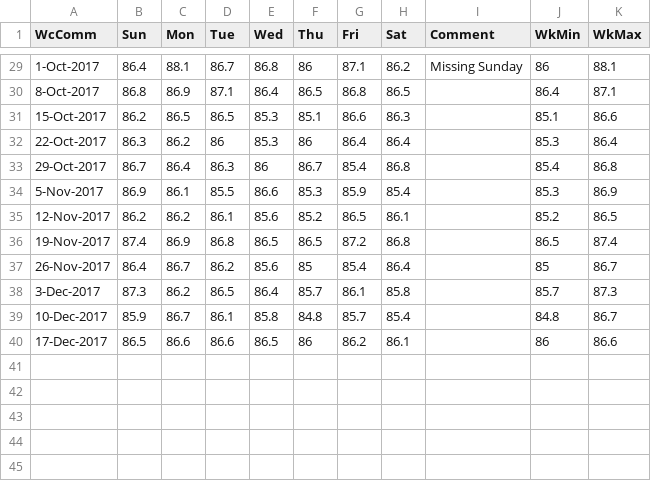
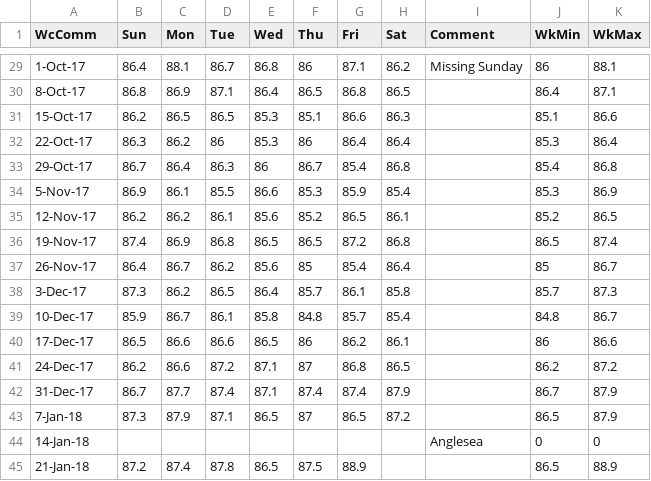
Before and after one commit to pennydropper/blog, a CSV file: public/post/data/James weight.csv, drawn as a sheet; only a part is shown, gaps mark what is left out; the diff covers the shown part only.

```diff
--- a/public/post/data/James weight.csv
+++ b/public/post/data/James weight.csv
@@ -29,12 +29,17 @@ WcComm,Sun,Mon,Tue,Wed,Thu,Fri,Sat,Comment,WkMin,WkMax
-1-Oct-2017,86.4,88.1,86.7,86.8,86,87.1,86.2,Missing Sunday,86,88.1
-8-Oct-2017,86.8,86.9,87.1,86.4,86.5,86.8,86.5,,86.4,87.1
-15-Oct-2017,86.2,86.5,86.5,85.3,85.1,86.6,86.3,,85.1,86.6
-22-Oct-2017,86.3,86.2,86,85.3,86,86.4,86.4,,85.3,86.4
-29-Oct-2017,86.7,86.4,86.3,86,86.7,85.4,86.8,,85.4,86.8
-5-Nov-2017,86.9,86.1,85.5,86.6,85.3,85.9,85.4,,85.3,86.9
-12-Nov-2017,86.2,86.2,86.1,85.6,85.2,86.5,86.1,,85.2,86.5
-19-Nov-2017,87.4,86.9,86.8,86.5,86.5,87.2,86.8,,86.5,87.4
-26-Nov-2017,86.4,86.7,86.2,85.6,85,85.4,86.4,,85,86.7
-3-Dec-2017,87.3,86.2,86.5,86.4,85.7,86.1,85.8,,85.7,87.3
-10-Dec-2017,85.9,86.7,86.1,85.8,84.8,85.7,85.4,,84.8,86.7
-17-Dec-2017,86.5,86.6,86.6,86.5,86,86.2,86.1,,86,86.6
+1-Oct-17,86.4,88.1,86.7,86.8,86,87.1,86.2,Missing Sunday,86,88.1
+8-Oct-17,86.8,86.9,87.1,86.4,86.5,86.8,86.5,,86.4,87.1
+15-Oct-17,86.2,86.5,86.5,85.3,85.1,86.6,86.3,,85.1,86.6
+22-Oct-17,86.3,86.2,86,85.3,86,86.4,86.4,,85.3,86.4
+29-Oct-17,86.7,86.4,86.3,86,86.7,85.4,86.8,,85.4,86.8
+5-Nov-17,86.9,86.1,85.5,86.6,85.3,85.9,85.4,,85.3,86.9
+12-Nov-17,86.2,86.2,86.1,85.6,85.2,86.5,86.1,,85.2,86.5
+19-Nov-17,87.4,86.9,86.8,86.5,86.5,87.2,86.8,,86.5,87.4
+26-Nov-17,86.4,86.7,86.2,85.6,85,85.4,86.4,,85,86.7
+3-Dec-17,87.3,86.2,86.5,86.4,85.7,86.1,85.8,,85.7,87.3
+10-Dec-17,85.9,86.7,86.1,85.8,84.8,85.7,85.4,,84.8,86.7
+17-Dec-17,86.5,86.6,86.6,86.5,86,86.2,86.1,,86,86.6
+24-Dec-17,86.2,86.6,87.2,87.1,87,86.8,86.5,,86.2,87.2
+31-Dec-17,86.7,87.7,87.4,87.1,87.4,87.4,87.9,,86.7,87.9
+7-Jan-18,87.3,87.9,87.1,86.5,87,86.5,87.2,,86.5,87.9
+14-Jan-18,,,,,,,,Anglesea,0,0
+21-Jan-18,87.2,87.4,87.8,86.5,87.5,88.9,,,86.5,88.9
```
Also changed, not shown: 27 edited cells elsewhere in this file, 30 other files.
